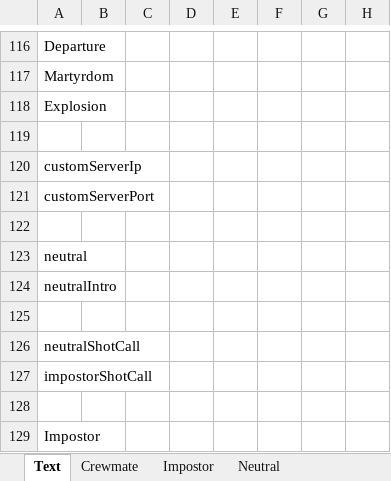
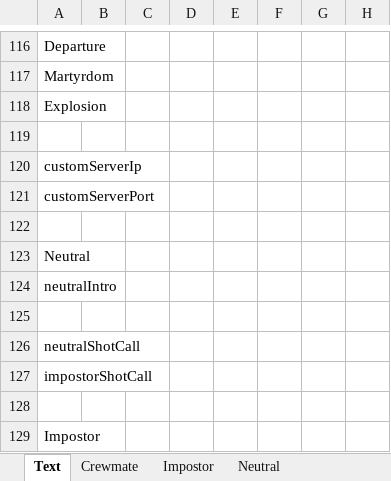
Before and after one commit to yukieiji/ExtremeRoles, an Excel workbook: ExtremeRolesTransData.xlsx, sheet Text, drawn as a sheet; only a part is shown, gaps mark what is left out; values as stored, in another font and other column widths than the file's, no borders; the diff names each change by its address in the sheet, - before the commit and + after, or states it on an @@ line.

```diff
--- a/ExtremeRolesTransData.xlsx (sheet Text)
+++ b/ExtremeRolesTransData.xlsx (sheet Text)
-A123: neutral
+A123: Neutral
```
Also changed, not shown: sheet Combination, 3 other files.
